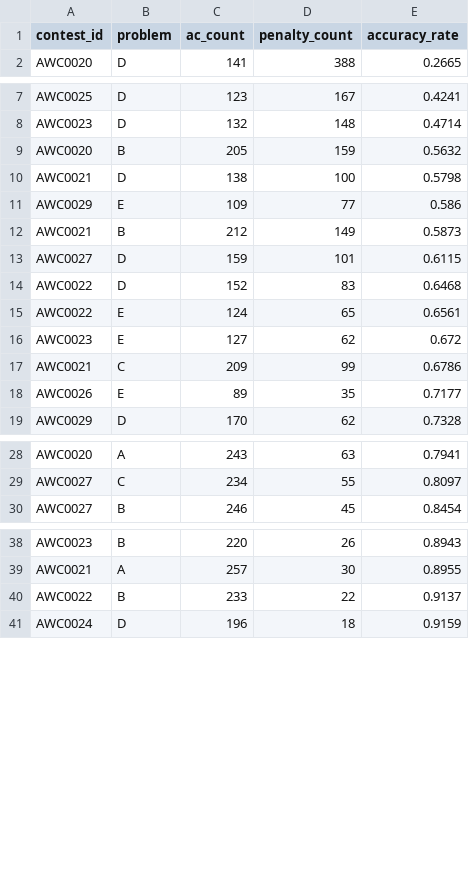
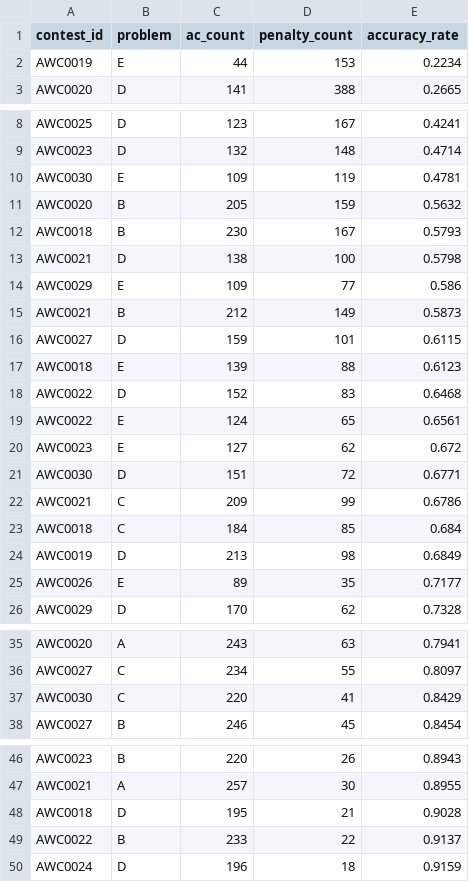
Before and after one commit to hibit-at/AWC_Calendar, a CSV file: data/trap_ranking.csv, drawn as a sheet; only a part is shown, gaps mark what is left out; the diff covers the shown part only.

```diff
--- a/data/trap_ranking.csv
+++ b/data/trap_ranking.csv
@@ -1,2 +1,3 @@
 contest_id,problem,ac_count,penalty_count,accuracy_rate
+AWC0019,E,44,153,0.2234
 AWC0020,D,141,388,0.2665
@@ -8,3 +9,5 @@ AWC0025,D,123,167,0.4241
 AWC0023,D,132,148,0.4714
+AWC0030,E,109,119,0.4781
 AWC0020,B,205,159,0.5632
+AWC0018,B,230,167,0.5793
 AWC0021,D,138,100,0.5798
@@ -13,2 +16,3 @@ AWC0021,B,212,149,0.5873
 AWC0027,D,159,101,0.6115
+AWC0018,E,139,88,0.6123
 AWC0022,D,152,83,0.6468
@@ -16,3 +20,6 @@ AWC0022,E,124,65,0.6561
 AWC0023,E,127,62,0.672
+AWC0030,D,151,72,0.6771
 AWC0021,C,209,99,0.6786
+AWC0018,C,184,85,0.684
+AWC0019,D,213,98,0.6849
 AWC0026,E,89,35,0.7177
@@ -29,2 +36,3 @@ AWC0020,A,243,63,0.7941
 AWC0027,C,234,55,0.8097
+AWC0030,C,220,41,0.8429
 AWC0027,B,246,45,0.8454
@@ -39,2 +47,3 @@ AWC0023,B,220,26,0.8943
 AWC0021,A,257,30,0.8955
+AWC0018,D,195,21,0.9028
 AWC0022,B,233,22,0.9137
```
Also changed, not shown: 6 added rows elsewhere in this file, data/reach_ranking.csv, data/unique_ac_ranking.csv, 1 other file.
